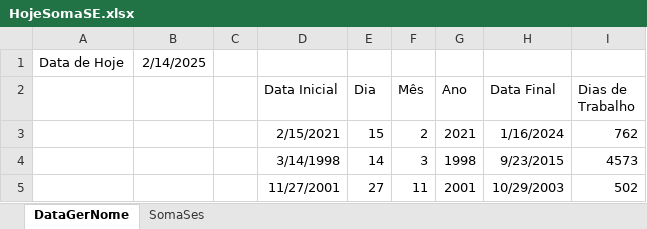
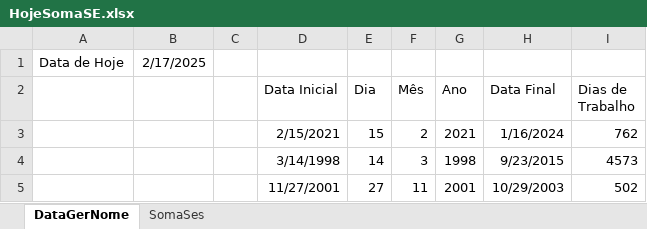
Before and after one commit to ResidenciaSerratecDados/Excell_Avancado, an Excel workbook: HojeSomaSE.xlsx, sheet DataGerNome, drawn as a sheet; values as stored, in another font and other column widths than the file's, no borders; the diff names each change by its address in the sheet, - before the commit and + after, or states it on an @@ line.

```diff
--- a/HojeSomaSE.xlsx (sheet DataGerNome)
+++ b/HojeSomaSE.xlsx (sheet DataGerNome)
-B1: 2/14/2025
+B1: 2/17/2025
```
Also changed, not shown: sheet SomaSes.
